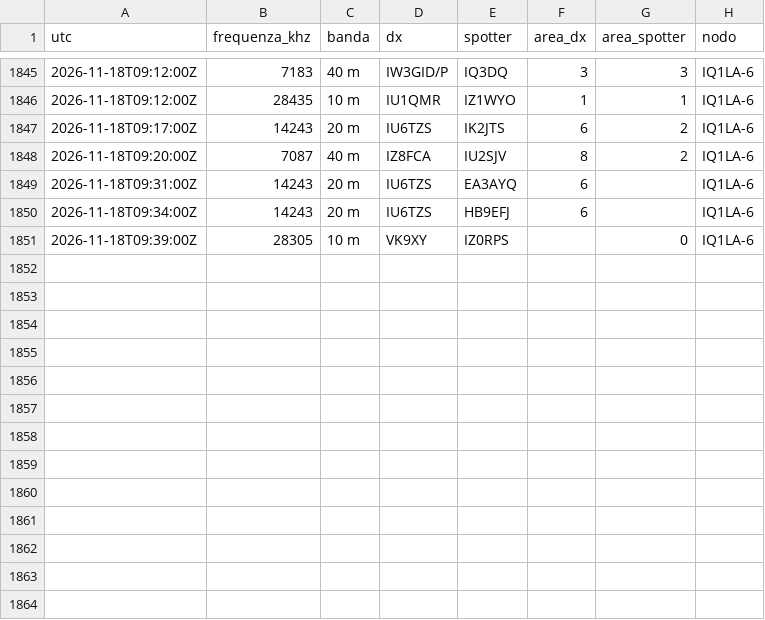
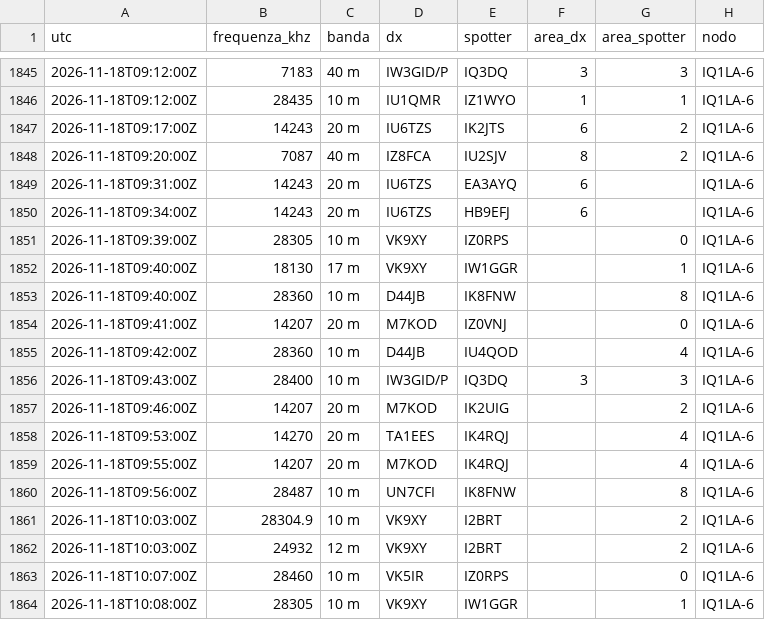
Before and after one commit to altolazio/propagazione_HF, a CSV file: 2026-11/cluster_spot.csv, drawn as a sheet; only a part is shown, gaps mark what is left out; the diff names each change by its address in the sheet, - before the commit and + after, or states it on an @@ line.

```diff
--- a/2026-11/cluster_spot.csv
+++ b/2026-11/cluster_spot.csv
+row 1852: 2026-11-18T09:40:00Z | 18130 | 17 m | VK9XY | IW1GGR |  | 1 | IQ1LA-6
+row 1853: 2026-11-18T09:40:00Z | 28360 | 10 m | D44JB | IK8FNW |  | 8 | IQ1LA-6
+row 1854: 2026-11-18T09:41:00Z | 14207 | 20 m | M7KOD | IZ0VNJ |  | 0 | IQ1LA-6
+row 1855: 2026-11-18T09:42:00Z | 28360 | 10 m | D44JB | IU4QOD |  | 4 | IQ1LA-6
+row 1856: 2026-11-18T09:43:00Z | 28400 | 10 m | IW3GID/P | IQ3DQ | 3 | 3 | IQ1LA-6
+row 1857: 2026-11-18T09:46:00Z | 14207 | 20 m | M7KOD | IK2UIG |  | 2 | IQ1LA-6
+row 1858: 2026-11-18T09:53:00Z | 14270 | 20 m | TA1EES | IK4RQJ |  | 4 | IQ1LA-6
+row 1859: 2026-11-18T09:55:00Z | 14207 | 20 m | M7KOD | IK4RQJ |  | 4 | IQ1LA-6
+row 1860: 2026-11-18T09:56:00Z | 28487 | 10 m | UN7CFI | IK8FNW |  | 8 | IQ1LA-6
+row 1861: 2026-11-18T10:03:00Z | 28304.9 | 10 m | VK9XY | I2BRT |  | 2 | IQ1LA-6
+row 1862: 2026-11-18T10:03:00Z | 24932 | 12 m | VK9XY | I2BRT |  | 2 | IQ1LA-6
+row 1863: 2026-11-18T10:07:00Z | 28460 | 10 m | VK5IR | IZ0RPS |  | 0 | IQ1LA-6
+row 1864: 2026-11-18T10:08:00Z | 28305 | 10 m | VK9XY | IW1GGR |  | 1 | IQ1LA-6
```
Also changed, not shown: 2026-11/bande.csv, 2026-11/meteo_spazio.csv, 5 other files.
